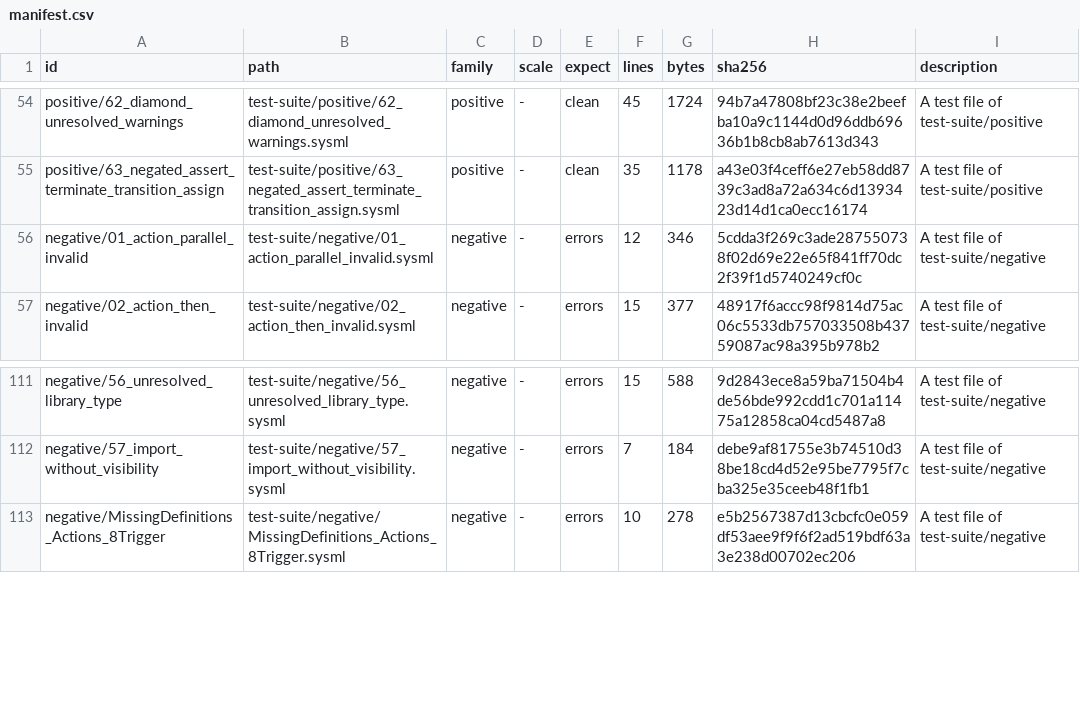
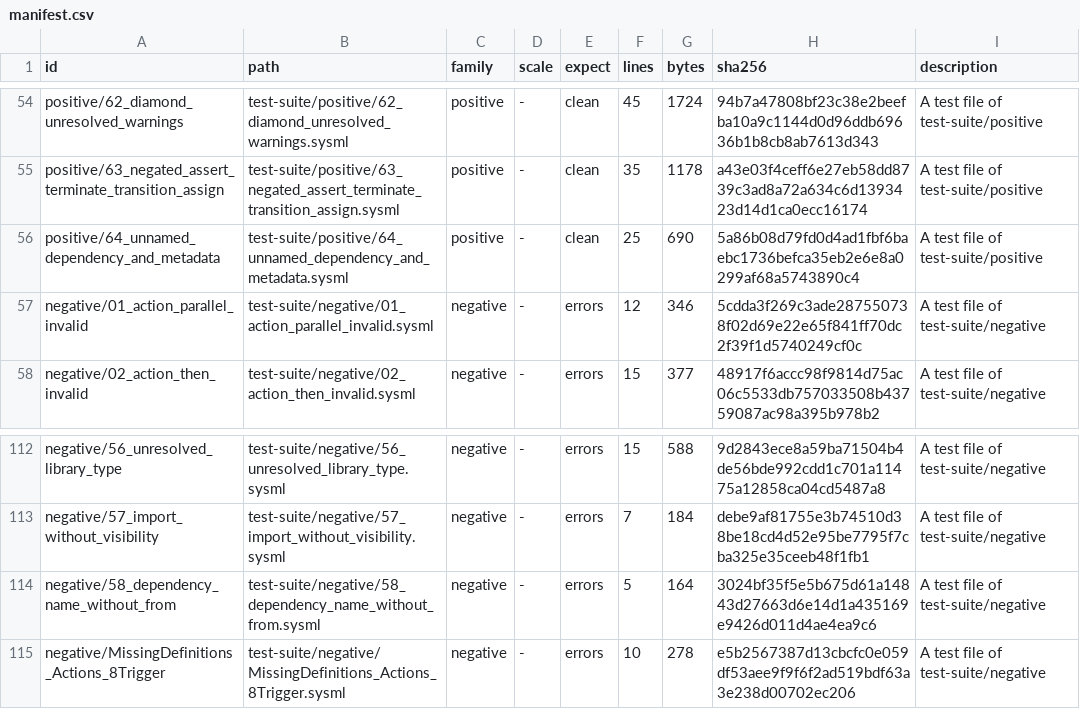
Before and after one commit to turbogeek/sysmlv2-validator, a CSV file: conformance/manifest.csv, drawn as a sheet; only a part is shown, gaps mark what is left out.

```diff
--- a/conformance/manifest.csv
+++ b/conformance/manifest.csv
@@ -55,2 +55,3 @@ positive/62_diamond_unresolved_warnings,test-suite/positive/62_diamond_unresolve
 positive/63_negated_assert_terminate_transition_assign,test-suite/positive/63_negated_assert_terminate_transition_assign.sysml,positive,-,clean,35,1178,a43e03f4ceff6e27eb58dd8739c3ad8a72a634c6d1393423d14d1ca0ecc16174,A test file of test-suite/positive
+positive/64_unnamed_dependency_and_metadata,test-suite/positive/64_unnamed_dependency_and_metadata.sysml,positive,-,clean,25,690,5a86b08d79fd0d4ad1fbf6baebc1736befca35eb2e6e8a0299af68a5743890c4,A test file of test-suite/positive
 negative/01_action_parallel_invalid,test-suite/negative/01_action_parallel_invalid.sysml,negative,-,errors,12,346,5cdda3f269c3ade287550738f02d69e22e65f841ff70dc2f39f1d5740249cf0c,A test file of test-suite/negative
@@ -112,2 +113,3 @@ negative/56_unresolved_library_type,test-suite/negative/56_unresolved_library_ty
 negative/57_import_without_visibility,test-suite/negative/57_import_without_visibility.sysml,negative,-,errors,7,184,debe9af81755e3b74510d38be18cd4d52e95be7795f7cba325e35ceeb48f1fb1,A test file of test-suite/negative
+negative/58_dependency_name_without_from,test-suite/negative/58_dependency_name_without_from.sysml,negative,-,errors,5,164,3024bf35f5e5b675d61a14843d27663d6e14d1a435169e9426d011d4ae4ea9c6,A test file of test-suite/negative
 negative/MissingDefinitions_Actions_8Trigger,test-suite/negative/MissingDefinitions_Actions_8Trigger.sysml,negative,-,errors,10,278,e5b2567387d13cbcfc0e059df53aee9f9f6f2ad519bdf63a3e238d00702ec206,A test file of test-suite/negative
```
Also changed, not shown: 5 other files.
